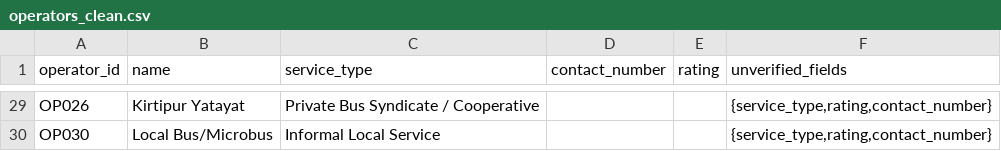
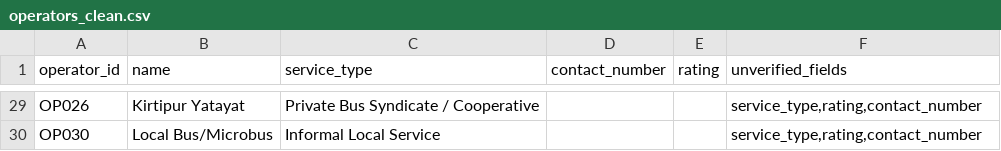
Before and after one commit to 080bct026dipesh-beep/my-new-web-app, a CSV file: data/processed/operators_clean.csv, drawn as a sheet; only a part is shown, gaps mark what is left out; the diff covers the shown part only; the diff names each change by its address in the sheet, - before the commit and + after, or states it on an @@ line.

```diff
--- a/data/processed/operators_clean.csv
+++ b/data/processed/operators_clean.csv
-F29:F30 (unverified_fields): {service_type,rating,contact_number}
+F29:F30 (unverified_fields): service_type,rating,contact_number
```
Also changed, not shown: 27 edited cells elsewhere in this file, data/processed/route_stops_clean.csv, data/processed/routes_clean.csv, 9 other files.
